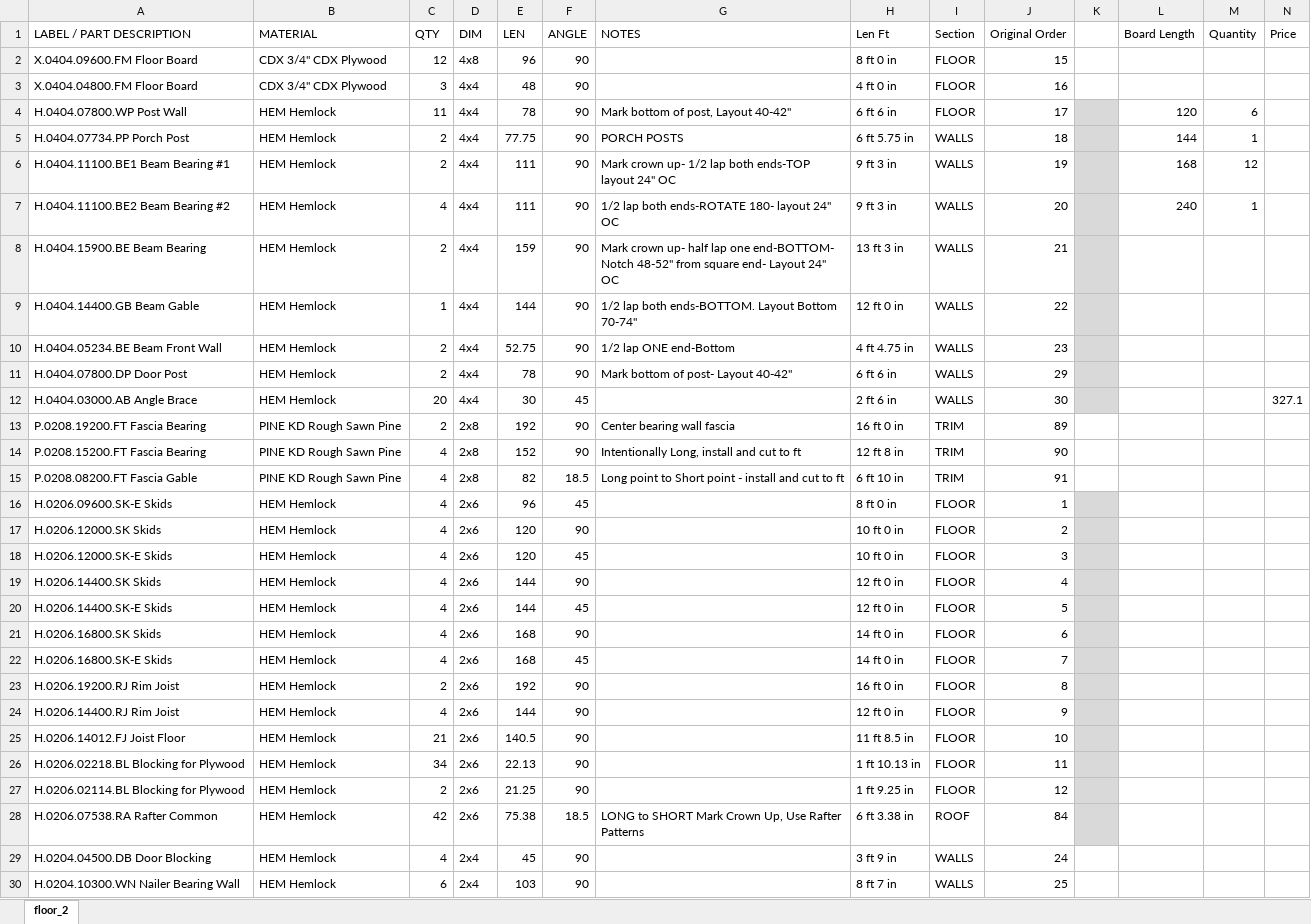
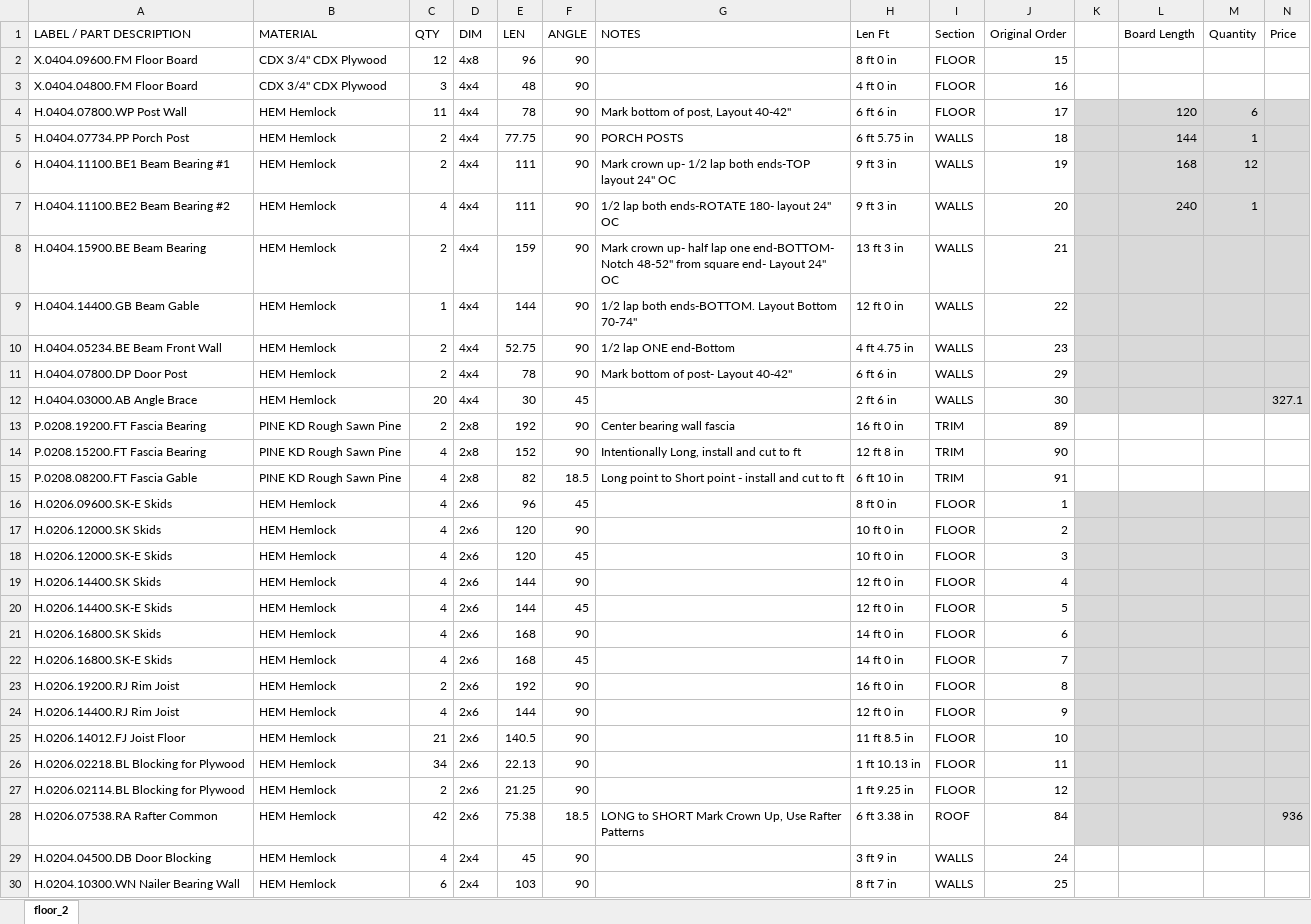
Before and after one commit to nickpalladino/cabin, an Excel workbook: bom.xlsx, sheet floor_2, drawn as a sheet; only a part is shown; values as stored, in another font and other column widths than the file's, no borders; the diff covers the shown part only; the diff names each change by its address in the sheet, - before the commit and + after, or states it on an @@ line.

Commit message:
Added 2x6 board prices

```diff
--- a/bom.xlsx (sheet floor_2)
+++ b/bom.xlsx (sheet floor_2)
-L4:N12 fill: none
+L4:N12 fill: #D9D9D9
-L16:N28 fill: none
+L16:N28 fill: #D9D9D9
-N28 (Price): (empty)
+N28 (Price): 936
```
Also changed, not shown: 2 added rows elsewhere in this sheet, 2 other files.
